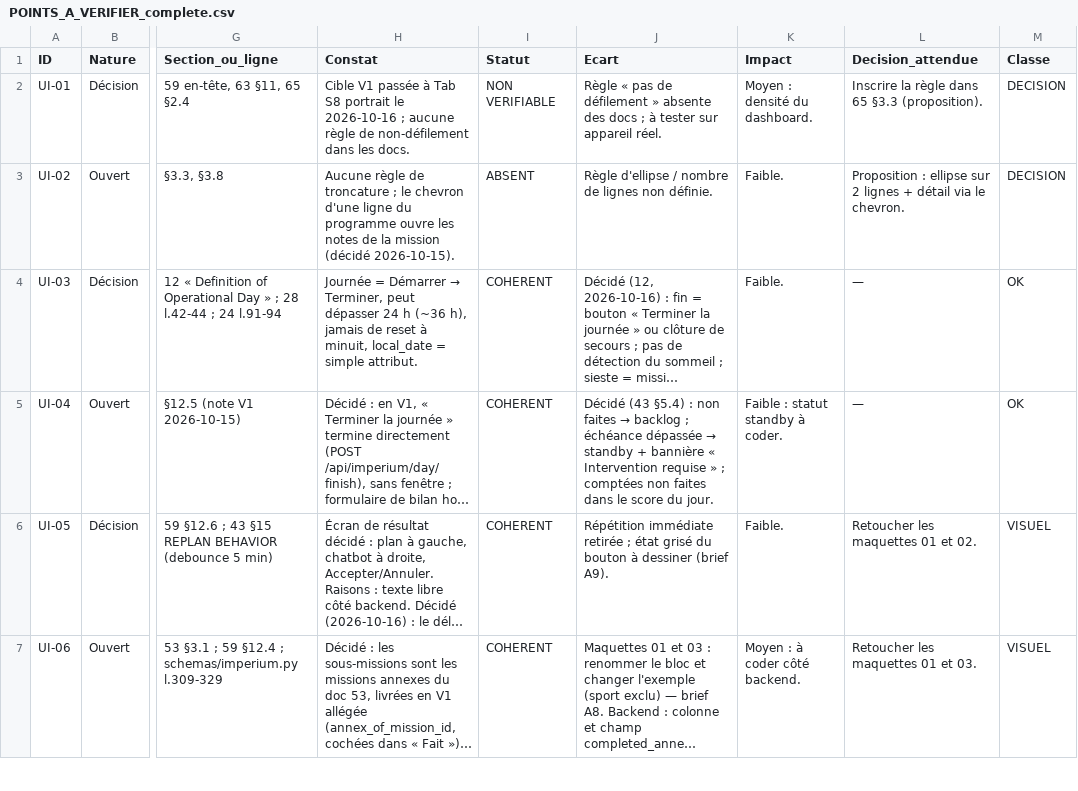
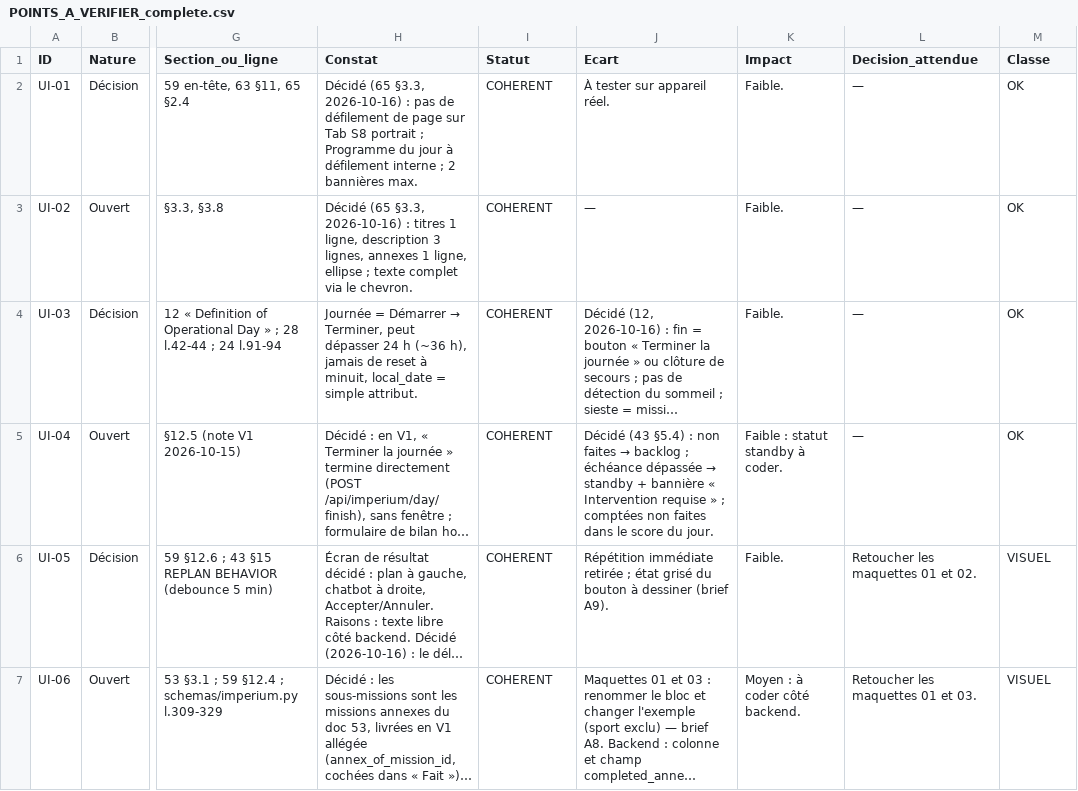
Before and after one commit to Abdel93240/imperium-backend, a CSV file: audits/2026-10-16_revue_ui/POINTS_A_VERIFIER_complete.csv, drawn as a sheet; only a part is shown, gaps mark what is left out; long unchanged cells end in …; the diff names each change by its address in the sheet, - before the commit and + after, or states it on an @@ line.

```diff
--- a/audits/2026-10-16_revue_ui/POINTS_A_VERIFIER_complete.csv
+++ b/audits/2026-10-16_revue_ui/POINTS_A_VERIFIER_complete.csv
-H2 (Constat): Cible V1 passée à Tab S8 portrait le 2026-10-16 ; aucune règle de non-défilement dans les docs.
+H2 (Constat): Décidé (65 §3.3, 2026-10-16) : pas de défilement de page sur Tab S8 portrait ; Programme du jour à défilement interne ; 2 bannières max.
-I2 (Statut): NON VERIFIABLE
+I2 (Statut): COHERENT
-J2 (Ecart): Règle « pas de défilement » absente des docs ; à tester sur…
+J2 (Ecart): À tester sur…
-K2 (Impact): Moyen : densité du dashboard.
+K2 (Impact): Faible.
-L2 (Decision_attendue): Inscrire la règle dans 65 §3.3 (proposition).
+L2 (Decision_attendue): —
-M2:M3 (Classe): DECISION
+M2:M3 (Classe): OK
-H3 (Constat): Aucune règle de troncature ; le chevron d'une ligne du programme ouvre les notes de la mission (décidé 2026-10-15).
+H3 (Constat): Décidé (65 §3.3, 2026-10-16) : titres 1 ligne, description 3 lignes, annexes 1 ligne, ellipse ; texte complet via le chevron.
-I3 (Statut): ABSENT
+I3 (Statut): COHERENT
-J3 (Ecart): Règle d'ellipse / nombre de lignes non définie.
+J3 (Ecart): —
-L3 (Decision_attendue): Proposition : ellipse sur 2 lignes + détail via le chevron.
+L3 (Decision_attendue): —
```
Also changed, not shown: 4 other files.
